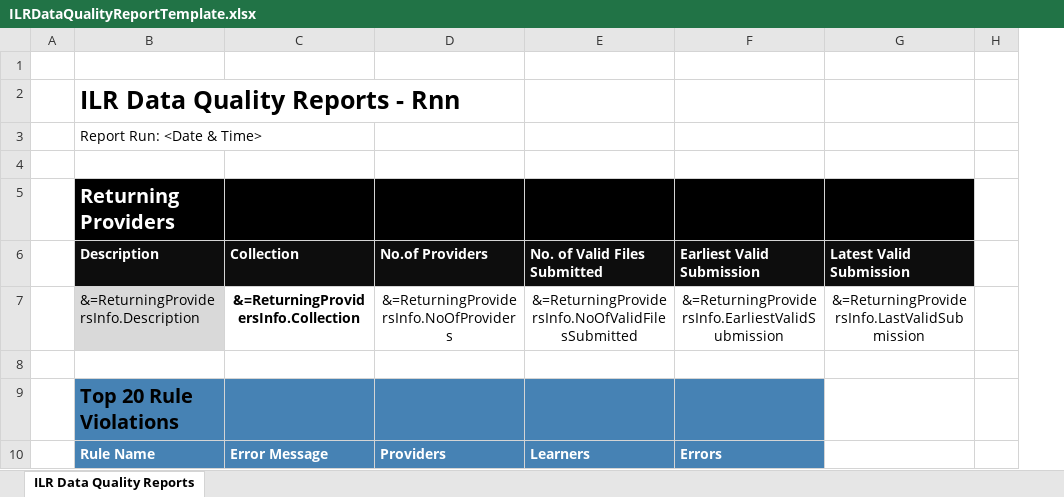
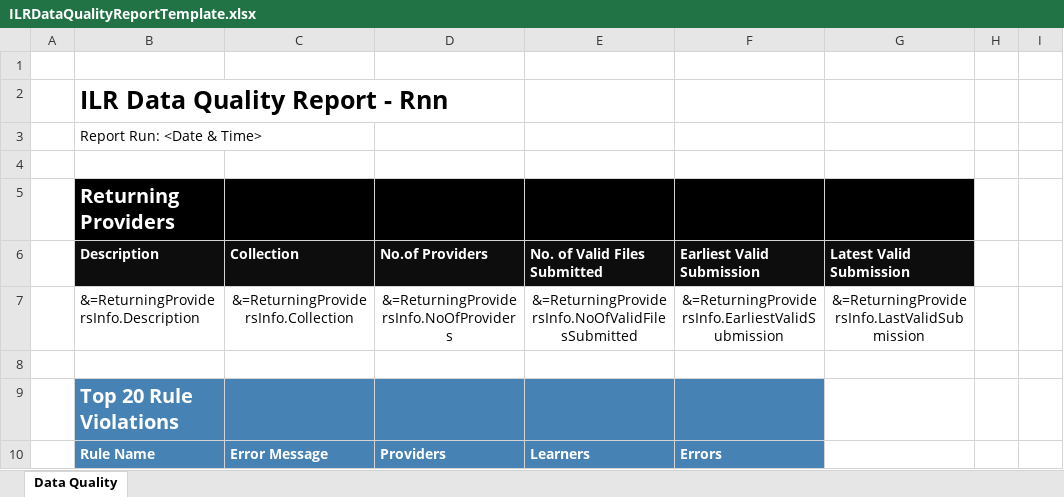
Before and after one commit to SkillsFundingAgency/DC-2021-PeriodEnd-ReportService, an Excel workbook: src/ESFA.DC.PeriodEnd.ReportService.InternalReports/Assets/ILRDataQualityReportTemplate.xlsx, sheet Data Quality, drawn as a sheet; only a part is shown; values as stored, in another font and other column widths than the file's, no borders; the diff covers the shown part only; the diff names each change by its address in the sheet, - before the commit and + after, or states it on an @@ line.

```diff
--- a/src/ESFA.DC.PeriodEnd.ReportService.InternalReports/Assets/ILRDataQualityReportTemplate.xlsx (sheet Data Quality)
+++ b/src/ESFA.DC.PeriodEnd.ReportService.InternalReports/Assets/ILRDataQualityReportTemplate.xlsx (sheet Data Quality)
-sheet tab: ILR Data Quality Reports
+sheet tab: Data Quality
+column H, empty
-B2 (Description): ILR Data Quality Reports - Rnn
+B2 (Description): ILR Data Quality Report - Rnn
-B7 fill: #D9D9D9
+B7 fill: none
-C7 bold: on
+C7 bold: off
-B9 text colour: black
+B9 text colour: #FFFFFF
```
Also changed, not shown: 10 edited cells, cell formats and merged cells elsewhere in this sheet, src/ESFA.DC.PeriodEnd.ReportService.InternalReports/Assets/ProviderSubmissionsReportTemplate.xlsx, 5 other files.
